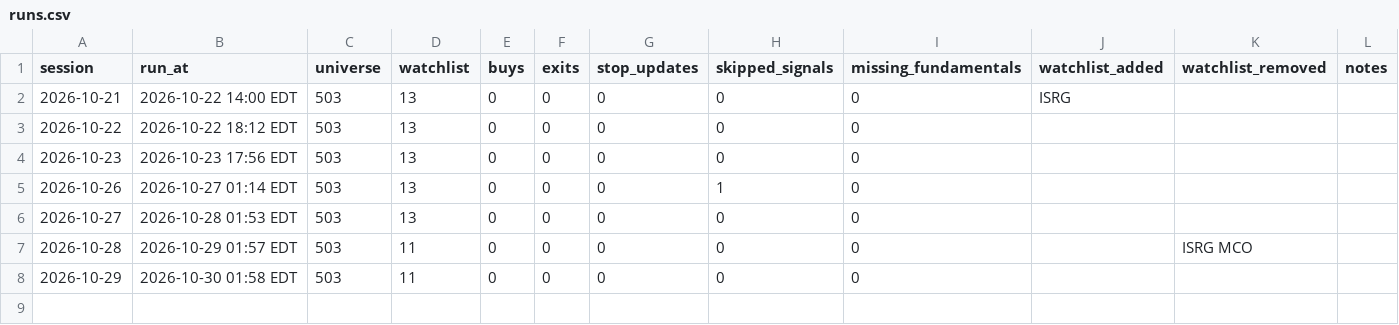
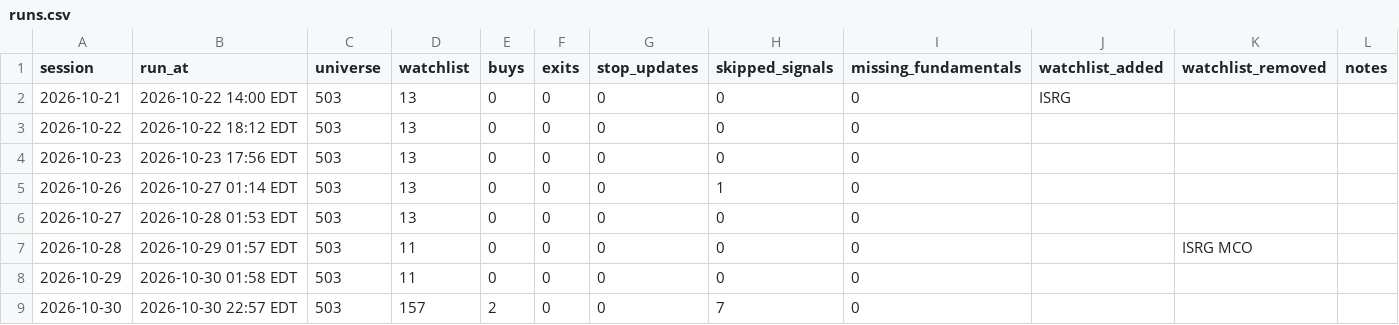
Before and after one commit to bhardwajharsh207/quality-momentum, a CSV file: data/us/runs.csv, drawn as a sheet.

```diff
--- a/data/us/runs.csv
+++ b/data/us/runs.csv
@@ -8 +8,2 @@ session,run_at,universe,watchlist,buys,exits,stop_updates,skipped_signals,missin
 2026-10-29,2026-10-30 01:58 EDT,503,11,0,0,0,0,0,,,
+2026-10-30,2026-10-30 22:57 EDT,503,157,2,0,0,7,0,,,
```
Also changed, not shown: 8 other files.
